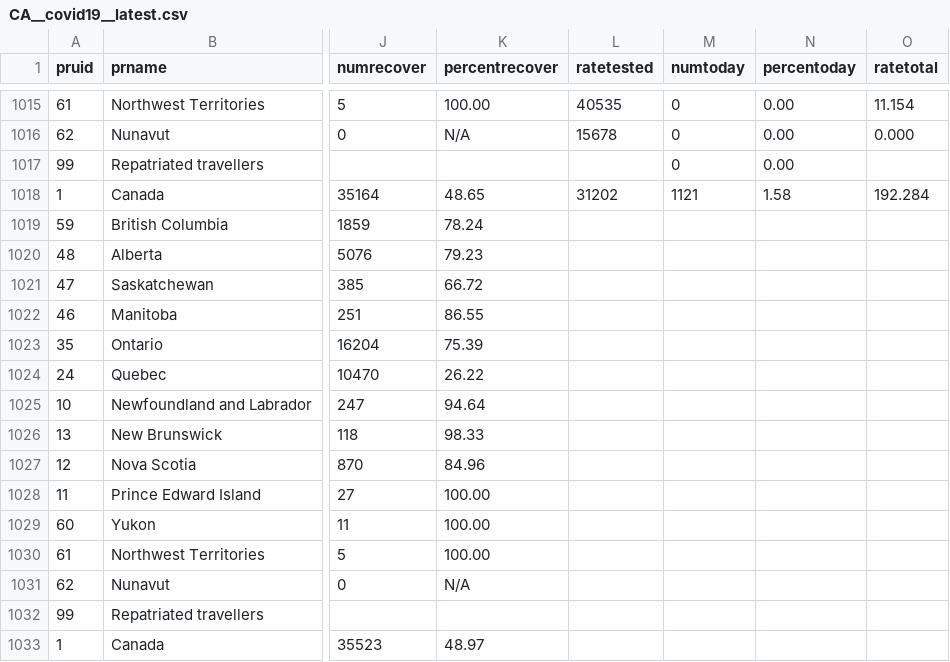
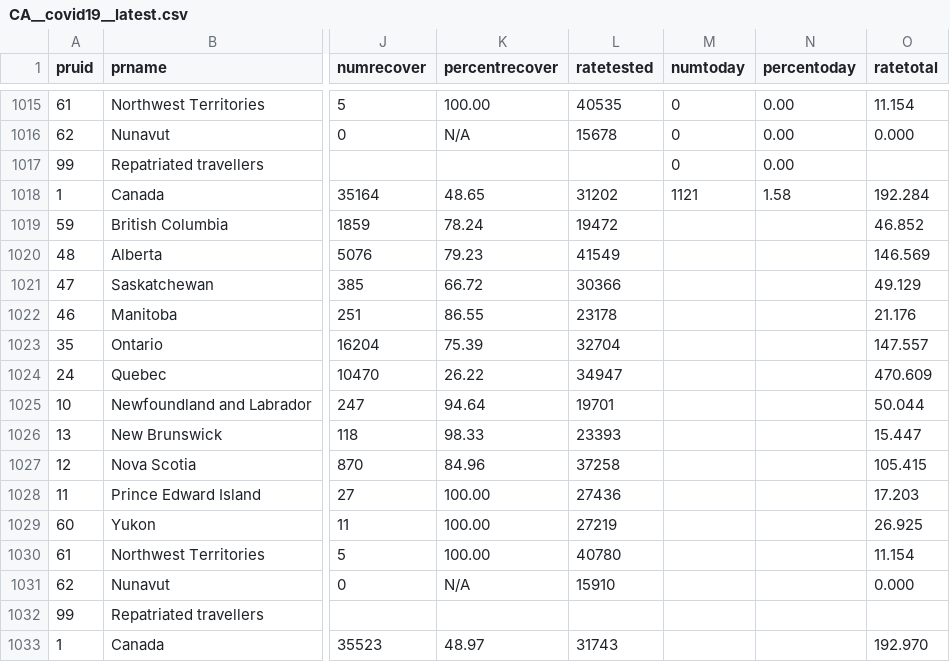
Before and after one commit to dlanger/coronavirus-hc-infobase-archive-OLD, a CSV file: CA__covid19__latest.csv, drawn as a sheet; only a part is shown, gaps mark what is left out; the diff names each change by its address in the sheet, - before the commit and + after, or states it on an @@ line.

```diff
--- a/CA__covid19__latest.csv
+++ b/CA__covid19__latest.csv
-L1019 (ratetested): (empty)
+L1019 (ratetested): 19472
-O1019 (ratetotal): (empty)
+O1019 (ratetotal): 46.852
-L1020 (ratetested): (empty)
+L1020 (ratetested): 41549
-O1020 (ratetotal): (empty)
+O1020 (ratetotal): 146.569
-L1021 (ratetested): (empty)
+L1021 (ratetested): 30366
-O1021 (ratetotal): (empty)
+O1021 (ratetotal): 49.129
-L1022 (ratetested): (empty)
+L1022 (ratetested): 23178
-O1022 (ratetotal): (empty)
+O1022 (ratetotal): 21.176
-L1023 (ratetested): (empty)
+L1023 (ratetested): 32704
-O1023 (ratetotal): (empty)
+O1023 (ratetotal): 147.557
-L1024 (ratetested): (empty)
+L1024 (ratetested): 34947
-O1024 (ratetotal): (empty)
+O1024 (ratetotal): 470.609
-L1025 (ratetested): (empty)
+L1025 (ratetested): 19701
-O1025 (ratetotal): (empty)
+O1025 (ratetotal): 50.044
-L1026 (ratetested): (empty)
+L1026 (ratetested): 23393
-O1026 (ratetotal): (empty)
+O1026 (ratetotal): 15.447
-L1027 (ratetested): (empty)
+L1027 (ratetested): 37258
-O1027 (ratetotal): (empty)
+O1027 (ratetotal): 105.415
-L1028 (ratetested): (empty)
+L1028 (ratetested): 27436
-O1028 (ratetotal): (empty)
+O1028 (ratetotal): 17.203
-L1029 (ratetested): (empty)
+L1029 (ratetested): 27219
-O1029 (ratetotal): (empty)
+O1029 (ratetotal): 26.925
-L1030 (ratetested): (empty)
+L1030 (ratetested): 40780
-O1030 (ratetotal): (empty)
+O1030 (ratetotal): 11.154
-L1031 (ratetested): (empty)
+L1031 (ratetested): 15910
-O1031 (ratetotal): (empty)
+O1031 (ratetotal): 0.000
-L1033 (ratetested): (empty)
+L1033 (ratetested): 31743
-O1033 (ratetotal): (empty)
+O1033 (ratetotal): 192.970
```
Also changed, not shown: 1 other file.
